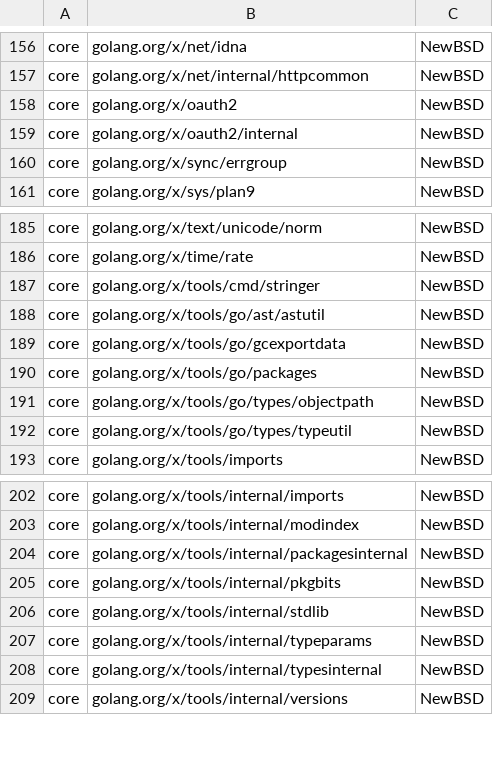
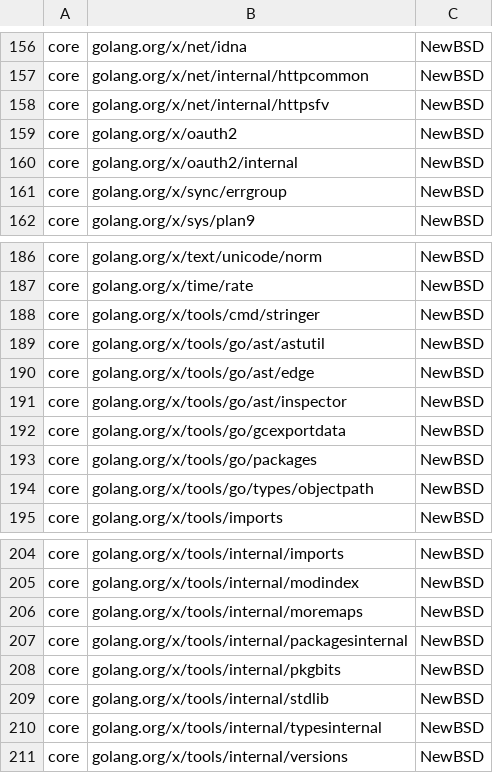
Before and after one commit to DataDog/extendeddaemonset, a CSV file: LICENSE-3rdparty.csv, drawn as a sheet; only a part is shown, gaps mark what is left out; removed rows and columns are numbered as before the commit, all else as after; the diff names each change by its address in the sheet, - before the commit and + after, or states it on an @@ line.

```diff
--- a/LICENSE-3rdparty.csv
+++ b/LICENSE-3rdparty.csv
+row 158: core | golang.org/x/net/internal/httpsfv | NewBSD
+row 190: core | golang.org/x/tools/go/ast/edge | NewBSD
+row 191: core | golang.org/x/tools/go/ast/inspector | NewBSD
-row 192: core | golang.org/x/tools/go/types/typeutil | NewBSD
+row 206: core | golang.org/x/tools/internal/moremaps | NewBSD
-row 207: core | golang.org/x/tools/internal/typeparams | NewBSD
```
Also changed, not shown: 4 other files.
